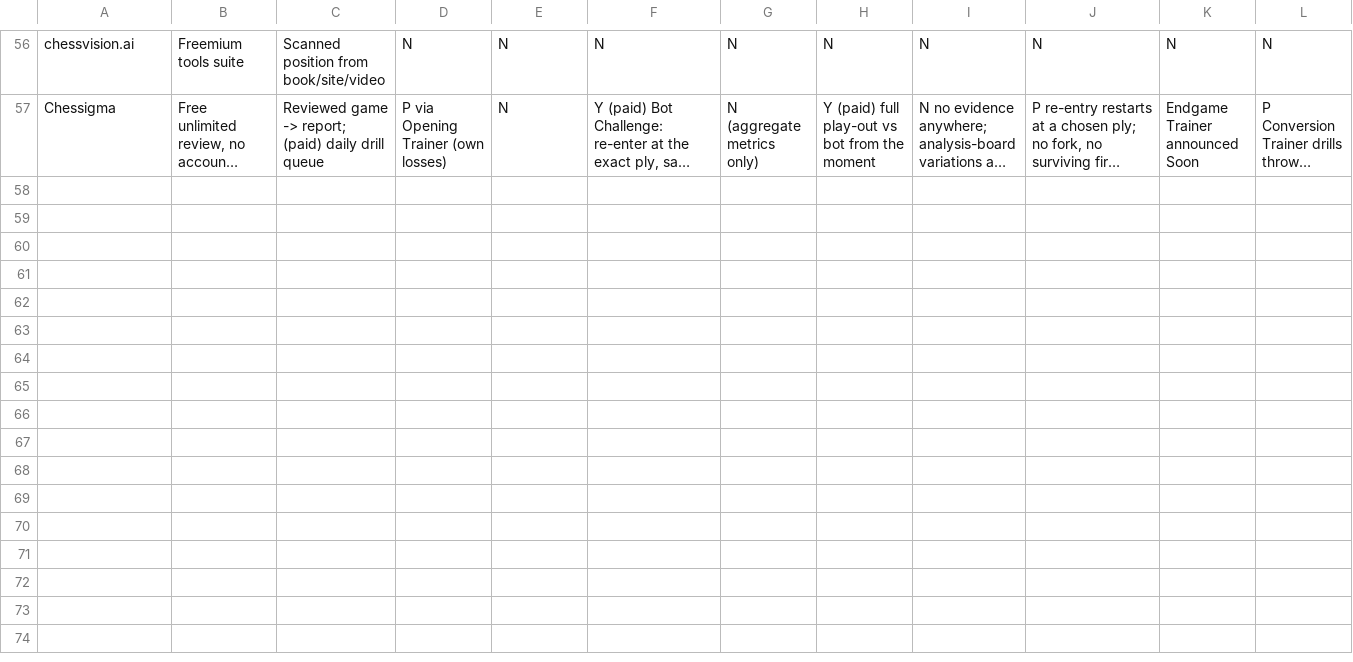
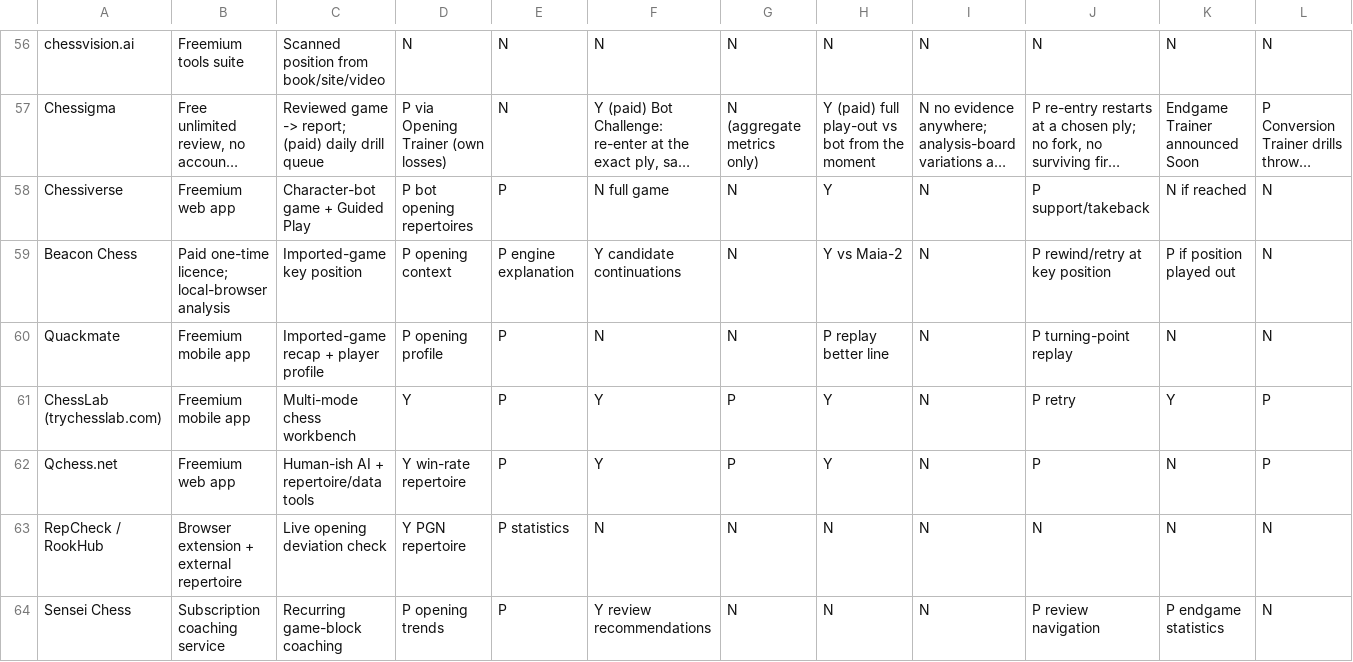
Before and after one commit to stronk-dev/chess-tabiya, a CSV file: design/research/competitor-matrix.csv, drawn as a sheet; only a part is shown, gaps mark what is left out; long unchanged cells end in …; rows hold the shown columns only; the diff names each change by its address in the sheet, - before the commit and + after, or states it on an @@ line.

```diff
--- a/design/research/competitor-matrix.csv
+++ b/design/research/competitor-matrix.csv
+row 58: Chessiverse | Freemium web app | Character-bot game + Guided Play | P bot opening repertoires | P | N full game | N | Y | N | P support/takeback | N if reached | N
+row 59: Beacon Chess | Paid one-time licence; local-browser analysis | Imported-game key position | P opening context | P engine explanation | Y candidate continuations | N | Y vs Maia-2 | N | P rewind/retry at key position | P if position played out | N
+row 60: Quackmate | Freemium mobile app | Imported-game recap + player profile | P opening profile | P | N | N | P replay better line | N | P turning-point replay | N | N
+row 61: ChessLab (trychesslab.com) | Freemium mobile app | Multi-mode chess workbench | Y | P | Y | P | Y | N | P retry | Y | P
+row 62: Qchess.net | Freemium web app | Human-ish AI + repertoire/data tools | Y win-rate repertoire | P | Y | P | Y | N | P | N | P
+row 63: RepCheck / RookHub | Browser extension + external repertoire | Live opening deviation check | Y PGN repertoire | P statistics | N | N | N | N | N | N | N
+row 64: Sensei Chess | Subscription coaching service | Recurring game-block coaching | P opening trends | P | Y review recommendations | N | N | N | P review navigation | P endgame statistics | N
```
Also changed, not shown: 9 other files.
